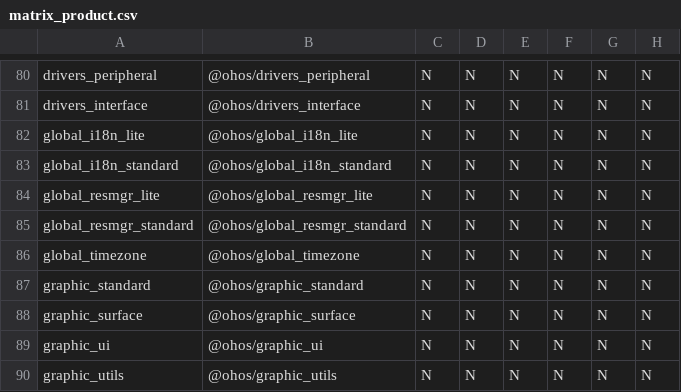
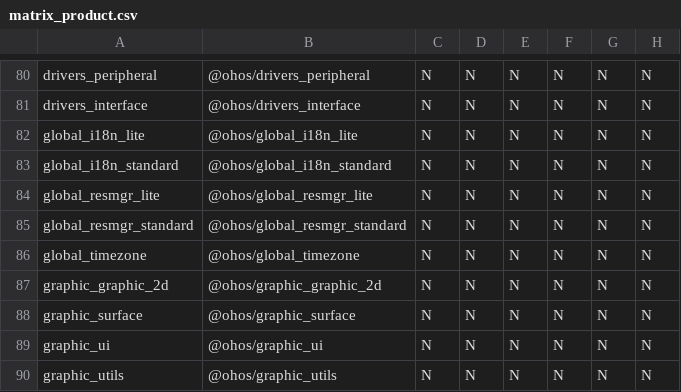
Before and after one commit to openharmony/manifest, a CSV file: matrix_product.csv, drawn as a sheet; only a part is shown, gaps mark what is left out; the diff names each change by its address in the sheet, - before the commit and + after, or states it on an @@ line.

Commit message:
Description:modify graphic_standard name to graphic_graphic_2d IssueNo:https://gitee.com/openharmony/manifest/issues/I59J0U Feature or Bugfix: Feature Binary Source:NA
Signed-off-by: sufeng <sufeng6@huawei.com>

```diff
--- a/matrix_product.csv
+++ b/matrix_product.csv
-A87: graphic_standard
+A87: graphic_graphic_2d
-B87: @ohos/graphic_standard
+B87: @ohos/graphic_graphic_2d
```
Also changed, not shown: 2 other files.
